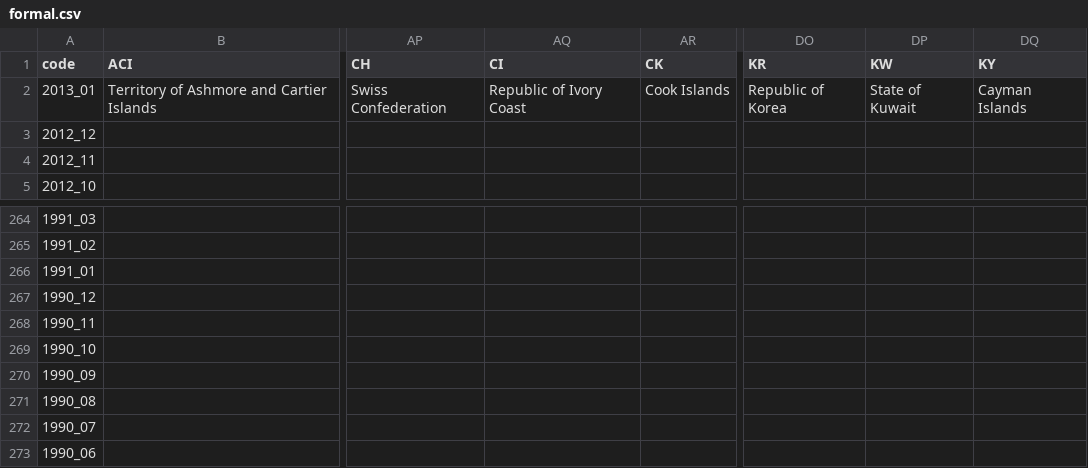
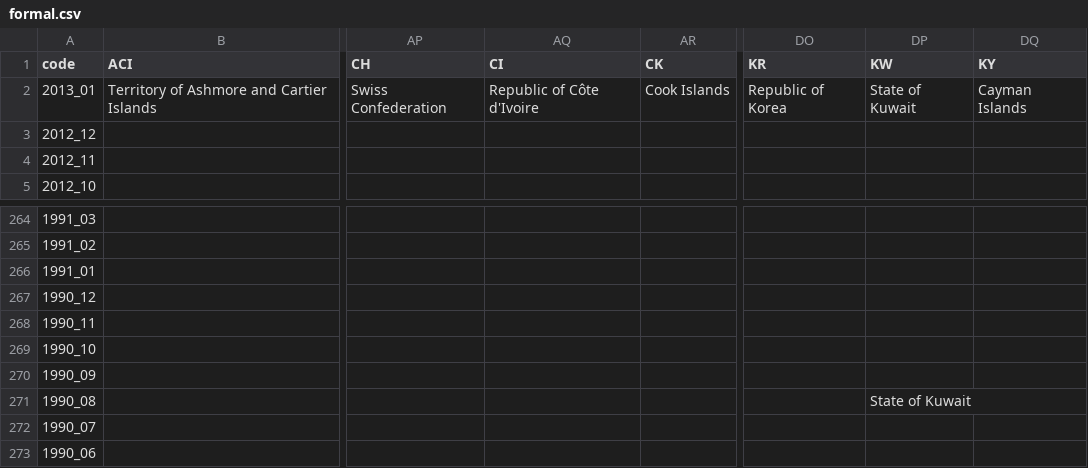
Before and after one commit to andrewebert/map, a CSV file: data/formal.csv, drawn as a sheet; only a part is shown, gaps mark what is left out; the diff names each change by its address in the sheet, - before the commit and + after, or states it on an @@ line.

```diff
--- a/data/formal.csv
+++ b/data/formal.csv
-AQ2 (CI): Republic of Ivory Coast
+AQ2 (CI): Republic of Côte d'Ivoire
-DP271 (KW): (empty)
+DP271 (KW): State of Kuwait
```
Also changed, not shown: 2 other files.
